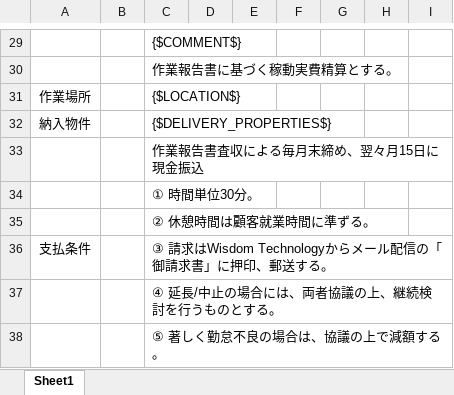
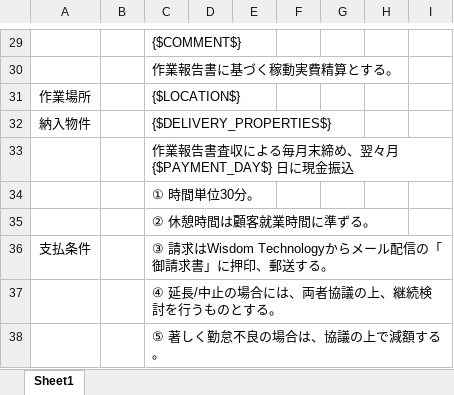
Before and after one commit to nanyang1985/ebusiness.old, an Excel workbook: media/eb_order/eb_order.xlsx, sheet Sheet1, drawn as a sheet; only a part is shown, gaps mark what is left out; values as stored, in another font and other column widths than the file's, no borders; the diff names each change by its address in the sheet, - before the commit and + after, or states it on an @@ line.

```diff
--- a/media/eb_order/eb_order.xlsx (sheet Sheet1)
+++ b/media/eb_order/eb_order.xlsx (sheet Sheet1)
-C33: 作業報告書査収による毎月末締め、翌々月15日に現金振込
+C33: 作業報告書査収による毎月末締め、翌々月{$PAYMENT_DAY$} 日に現金振込
```
Also changed, not shown: 11 other files.
